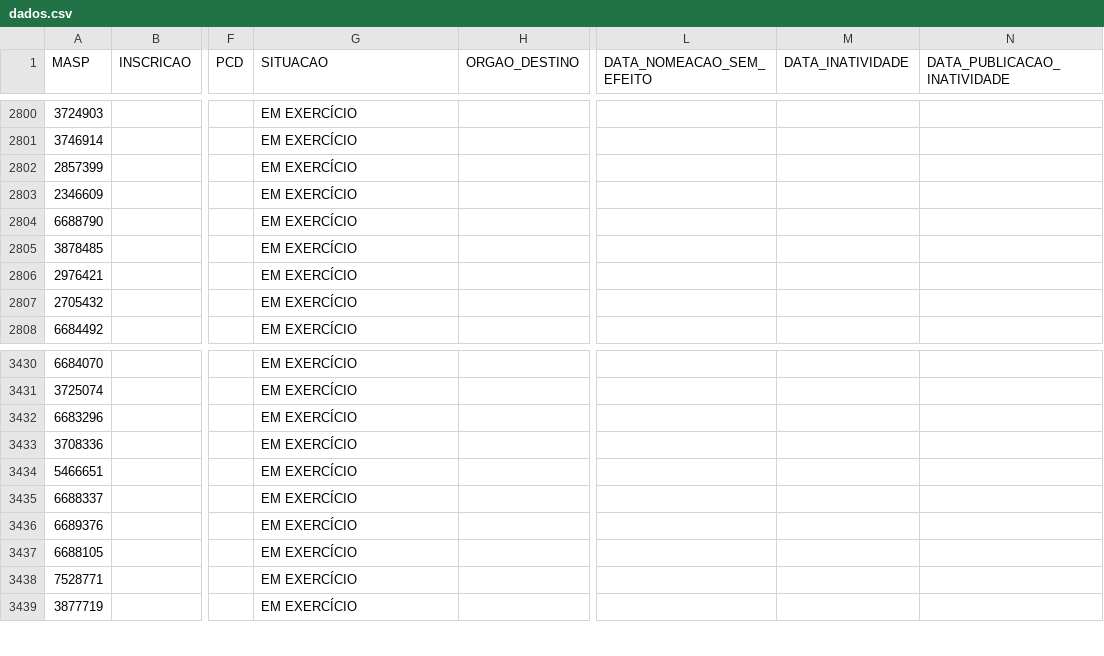
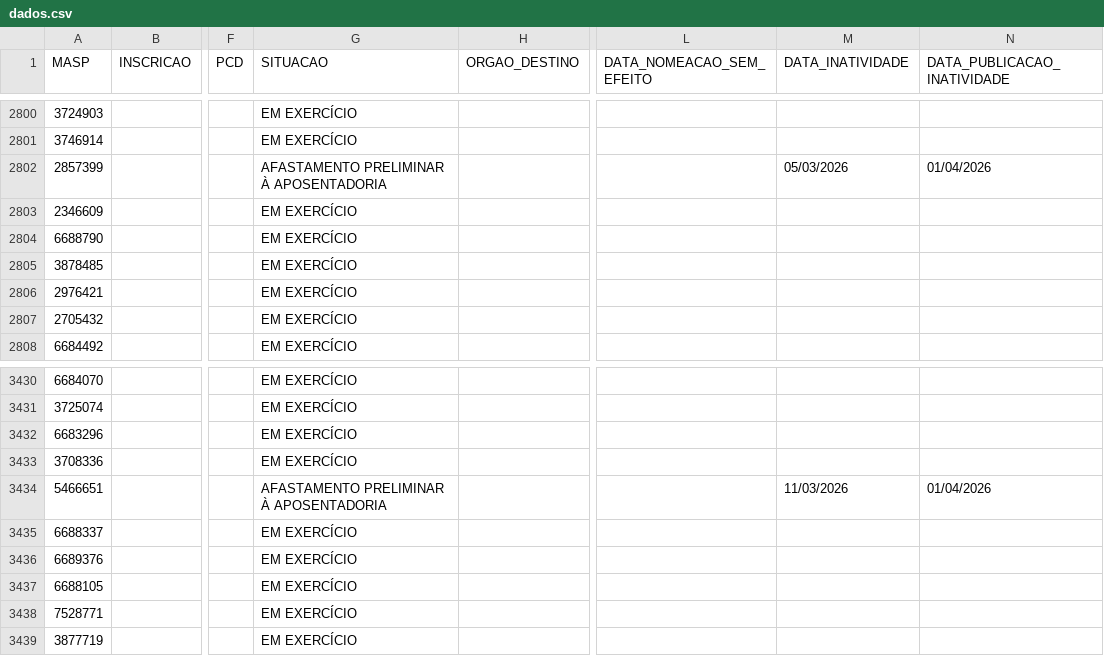
Before and after one commit to observatoriosefmg/observatoriosefmg.github.io, a CSV file: evasao/data/dados.csv, drawn as a sheet; only a part is shown, gaps mark what is left out; the diff names each change by its address in the sheet, - before the commit and + after, or states it on an @@ line.

Commit message:
afastamentos

```diff
--- a/evasao/data/dados.csv
+++ b/evasao/data/dados.csv
-G2802 (SITUACAO): EM EXERCÍCIO
+G2802 (SITUACAO): AFASTAMENTO PRELIMINAR À APOSENTADORIA
-M2802 (DATA_INATIVIDADE): (empty)
+M2802 (DATA_INATIVIDADE): 05/03/2026
-N2802 (DATA_PUBLICACAO_INATIVIDADE): (empty)
+N2802 (DATA_PUBLICACAO_INATIVIDADE): 01/04/2026
-G3434 (SITUACAO): EM EXERCÍCIO
+G3434 (SITUACAO): AFASTAMENTO PRELIMINAR À APOSENTADORIA
-M3434 (DATA_INATIVIDADE): (empty)
+M3434 (DATA_INATIVIDADE): 11/03/2026
-N3434 (DATA_PUBLICACAO_INATIVIDADE): (empty)
+N3434 (DATA_PUBLICACAO_INATIVIDADE): 01/04/2026
```
